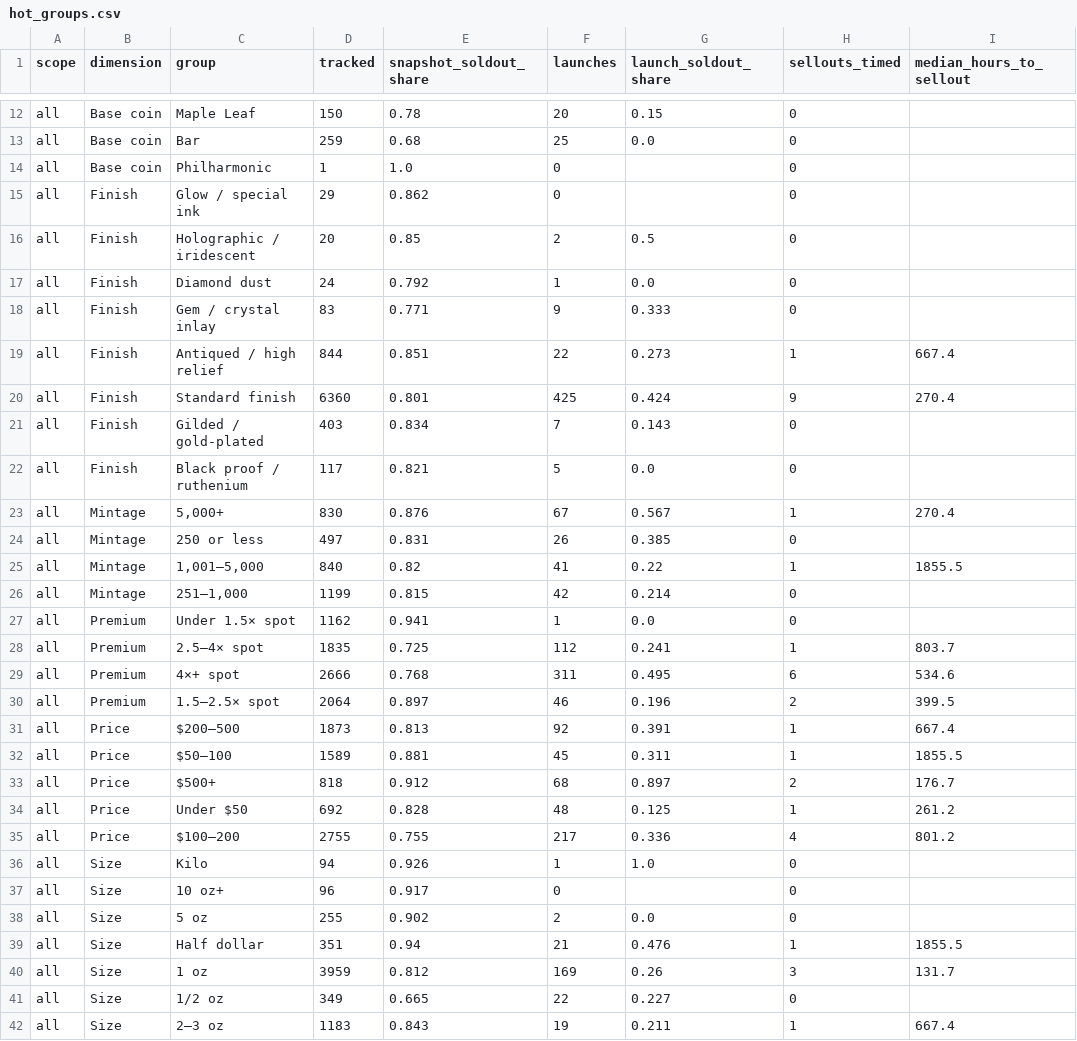
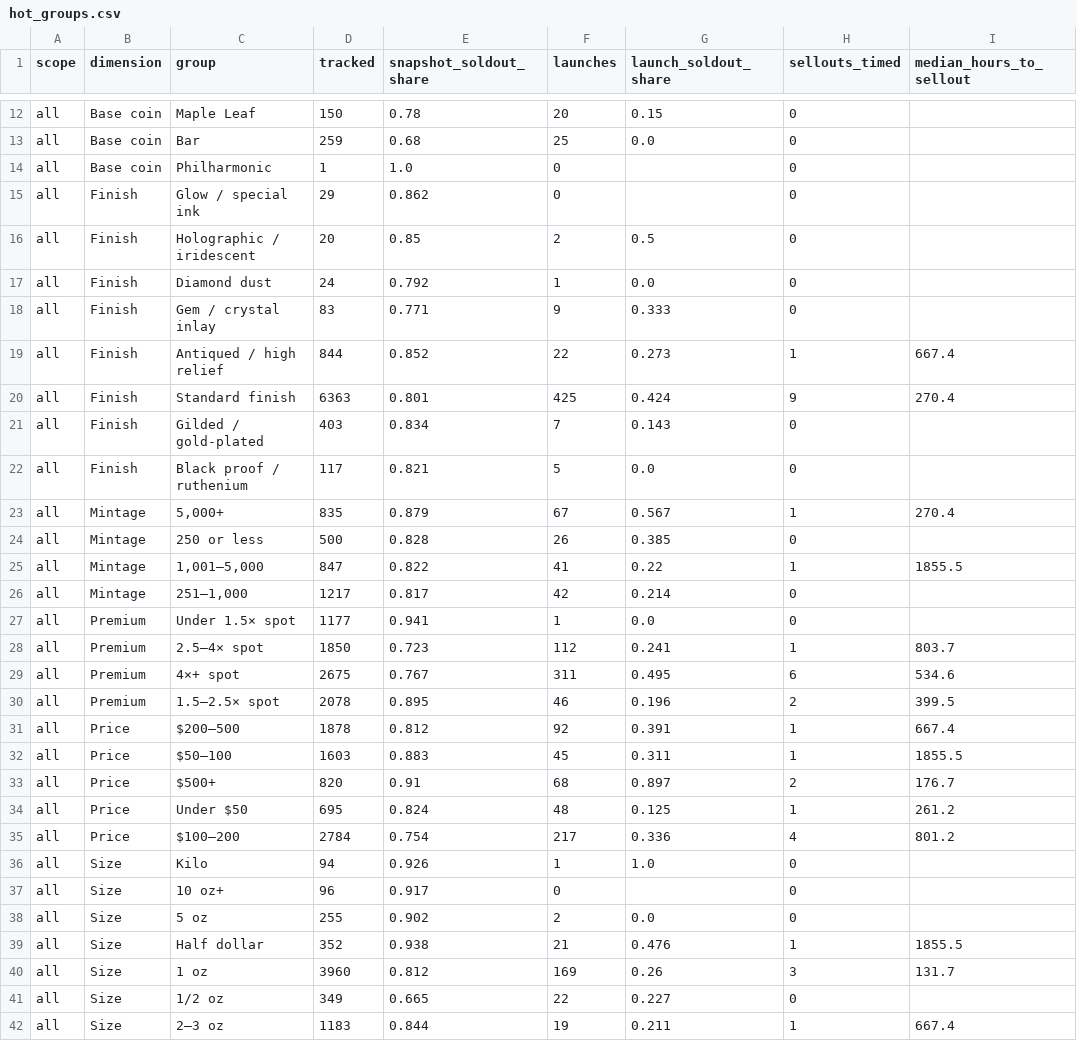
Before and after one commit to yazidTheThird/silver-market-heat-index, a CSV file: data/hot_groups.csv, drawn as a sheet; only a part is shown, gaps mark what is left out; the diff covers the shown part only; the diff names each change by its address in the sheet, - before the commit and + after, or states it on an @@ line.

```diff
--- a/data/hot_groups.csv
+++ b/data/hot_groups.csv
-E19 (snapshot_soldout_share): 0.851
+E19 (snapshot_soldout_share): 0.852
-D20 (tracked): 6360
+D20 (tracked): 6363
-D23 (tracked): 830
+D23 (tracked): 835
-E23 (snapshot_soldout_share): 0.876
+E23 (snapshot_soldout_share): 0.879
-D24 (tracked): 497
+D24 (tracked): 500
-E24 (snapshot_soldout_share): 0.831
+E24 (snapshot_soldout_share): 0.828
-D25 (tracked): 840
+D25 (tracked): 847
-E25 (snapshot_soldout_share): 0.82
+E25 (snapshot_soldout_share): 0.822
-D26 (tracked): 1199
+D26 (tracked): 1217
-E26 (snapshot_soldout_share): 0.815
+E26 (snapshot_soldout_share): 0.817
-D27 (tracked): 1162
+D27 (tracked): 1177
-D28 (tracked): 1835
+D28 (tracked): 1850
-E28 (snapshot_soldout_share): 0.725
+E28 (snapshot_soldout_share): 0.723
-D29 (tracked): 2666
+D29 (tracked): 2675
-E29 (snapshot_soldout_share): 0.768
+E29 (snapshot_soldout_share): 0.767
-D30 (tracked): 2064
+D30 (tracked): 2078
-E30 (snapshot_soldout_share): 0.897
+E30 (snapshot_soldout_share): 0.895
-D31 (tracked): 1873
+D31 (tracked): 1878
-E31 (snapshot_soldout_share): 0.813
+E31 (snapshot_soldout_share): 0.812
-D32 (tracked): 1589
+D32 (tracked): 1603
-E32 (snapshot_soldout_share): 0.881
+E32 (snapshot_soldout_share): 0.883
-D33 (tracked): 818
+D33 (tracked): 820
-E33 (snapshot_soldout_share): 0.912
+E33 (snapshot_soldout_share): 0.91
-D34 (tracked): 692
+D34 (tracked): 695
-E34 (snapshot_soldout_share): 0.828
+E34 (snapshot_soldout_share): 0.824
-D35 (tracked): 2755
+D35 (tracked): 2784
-E35 (snapshot_soldout_share): 0.755
+E35 (snapshot_soldout_share): 0.754
-D39 (tracked): 351
+D39 (tracked): 352
-E39 (snapshot_soldout_share): 0.94
+E39 (snapshot_soldout_share): 0.938
-D40 (tracked): 3959
+D40 (tracked): 3960
-E42 (snapshot_soldout_share): 0.843
+E42 (snapshot_soldout_share): 0.844
```
Also changed, not shown: 3 added rows, 3 removed rows and 65 edited cells elsewhere in this file, data/history.csv, 4 other files.
